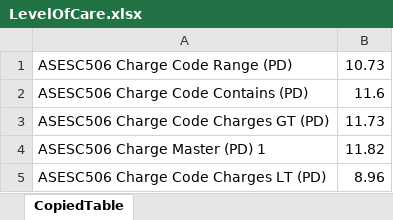
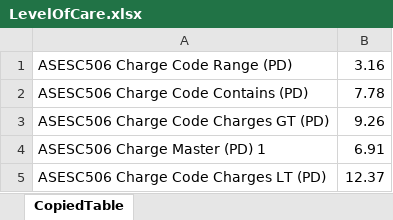
Before and after one commit to OmkarAkut/ADS_QA_Automation, an Excel workbook: TestFiles/ExcelFiles/LevelOfCare.xlsx, sheet CopiedTable, drawn as a sheet; values as stored, in another font and other column widths than the file's, no borders; the diff names each change by its address in the sheet, - before the commit and + after, or states it on an @@ line.

```diff
--- a/TestFiles/ExcelFiles/LevelOfCare.xlsx (sheet CopiedTable)
+++ b/TestFiles/ExcelFiles/LevelOfCare.xlsx (sheet CopiedTable)
-B1: 10.73
+B1: 3.16
-B2: 11.6
+B2: 7.78
-B3: 11.73
+B3: 9.26
-B4: 11.82
+B4: 6.91
-B5: 8.96
+B5: 12.37
```
Also changed, not shown: TestFiles/ExcelFiles/AscScheme.xlsx, TestFiles/ExcelFiles/CaseRateLengthStay.xlsx, 17 other files.
